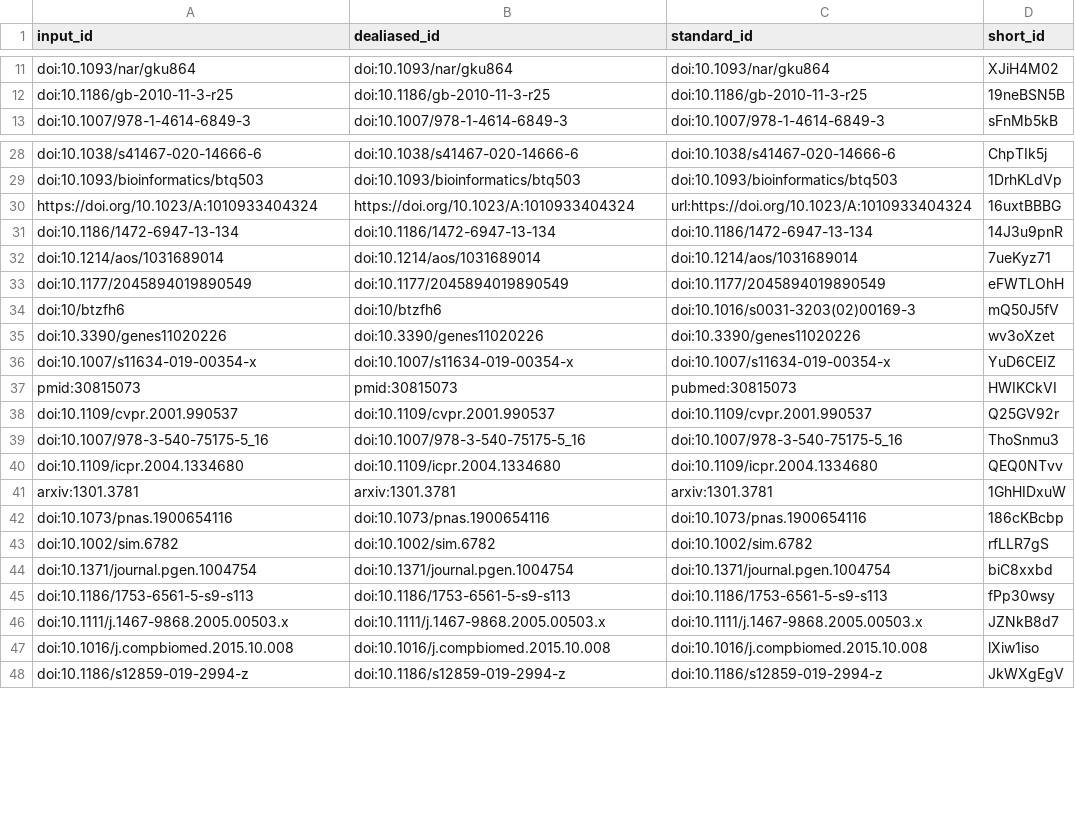
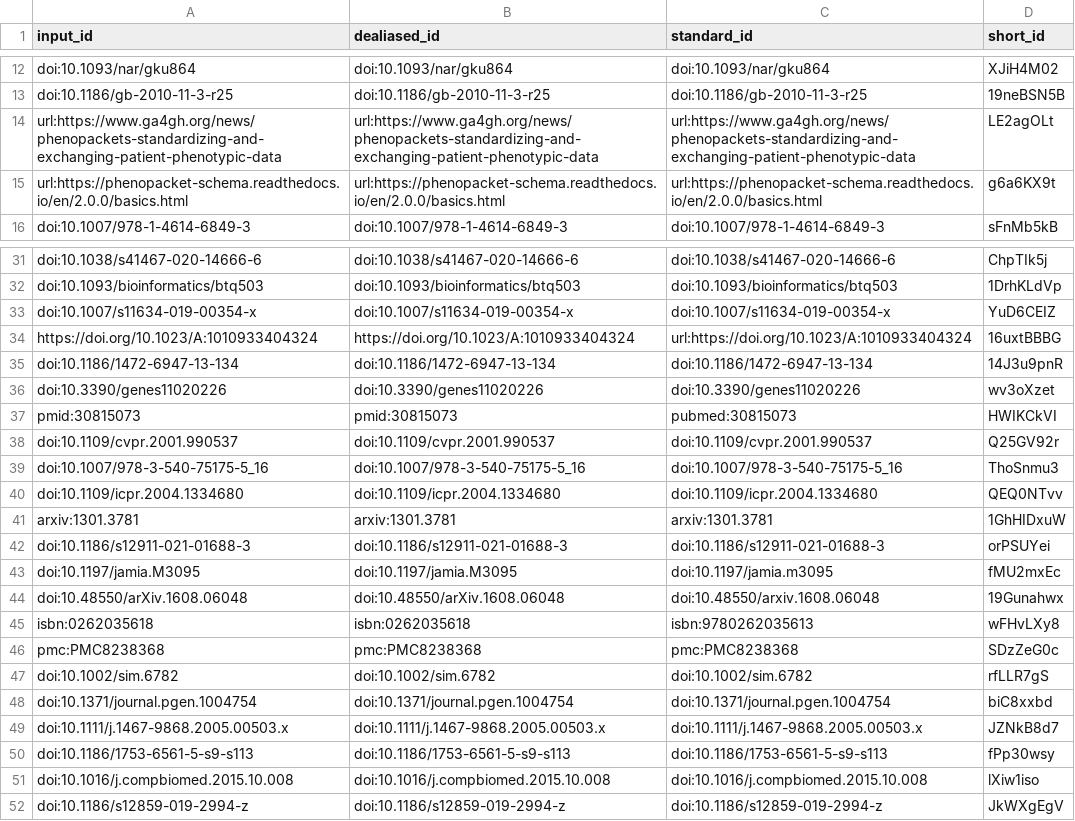
Before and after one commit to jaybee84/ml-in-rd, a TSV file: citations.tsv, drawn as a sheet; only a part is shown, gaps mark what is left out; the diff covers the shown part only.

Commit message:
Merge pull request #211 from jaybee84/jaclyn-taroni/april-rounder-robiner [ci skip]
This build is based on
https://github.com/jaybee84/ml-in-rd/commit/781aa1ca7021ee2e1ed484dac6e94e3f5860714d.

This commit was created by the following CI build and job:
https://github.com/jaybee84/ml-in-rd/commit/781aa1ca7021ee2e1ed484dac6e94e3f5860714d/checks
https://github.com/jaybee84/ml-in-rd/runs/2348088405

```diff
--- a/citations.tsv
+++ b/citations.tsv
@@ -12,2 +13,4 @@ doi:10.1093/nar/gku864	doi:10.1093/nar/gku864	doi:10.1093/nar/gku864	XJiH4M02
 doi:10.1186/gb-2010-11-3-r25	doi:10.1186/gb-2010-11-3-r25	doi:10.1186/gb-2010-11-3-r25	19neBSN5B
+url:https://www.ga4gh.org/news/phenopackets-standardizing-and-exchanging-patient-phenotypic-data	url:https://www.ga4gh.org/news/phenopackets-standardizing-and-exchanging-patient-phenotypic-data	url:https://www.ga4gh.org/news/phenopackets-standardizing-and-exchanging-patient-phenotypic-data	LE2agOLt
+url:https://phenopacket-schema.readthedocs.io/en/2.0.0/basics.html	url:https://phenopacket-schema.readthedocs.io/en/2.0.0/basics.html	url:https://phenopacket-schema.readthedocs.io/en/2.0.0/basics.html	g6a6KX9t
 doi:10.1007/978-1-4614-6849-3	doi:10.1007/978-1-4614-6849-3	doi:10.1007/978-1-4614-6849-3	sFnMb5kB
@@ -29,9 +32,6 @@ doi:10.1038/s41467-020-14666-6	doi:10.1038/s41467-020-14666-6	doi:10.1038/s41467
 doi:10.1093/bioinformatics/btq503	doi:10.1093/bioinformatics/btq503	doi:10.1093/bioinformatics/btq503	1DrhKLdVp
+doi:10.1007/s11634-019-00354-x	doi:10.1007/s11634-019-00354-x	doi:10.1007/s11634-019-00354-x	YuD6CEIZ
 https://doi.org/10.1023/A:1010933404324	https://doi.org/10.1023/A:1010933404324	url:https://doi.org/10.1023/A:1010933404324	16uxtBBBG
 doi:10.1186/1472-6947-13-134	doi:10.1186/1472-6947-13-134	doi:10.1186/1472-6947-13-134	14J3u9pnR
-doi:10.1214/aos/1031689014	doi:10.1214/aos/1031689014	doi:10.1214/aos/1031689014	7ueKyz71
-doi:10.1177/2045894019890549	doi:10.1177/2045894019890549	doi:10.1177/2045894019890549	eFWTLOhH
-doi:10/btzfh6	doi:10/btzfh6	doi:10.1016/s0031-3203(02)00169-3	mQ50J5fV
 doi:10.3390/genes11020226	doi:10.3390/genes11020226	doi:10.3390/genes11020226	wv3oXzet
-doi:10.1007/s11634-019-00354-x	doi:10.1007/s11634-019-00354-x	doi:10.1007/s11634-019-00354-x	YuD6CEIZ
 pmid:30815073	pmid:30815073	pubmed:30815073	HWIKCkVI
@@ -41,7 +41,11 @@ doi:10.1109/icpr.2004.1334680	doi:10.1109/icpr.2004.1334680	doi:10.1109/icpr.200
 arxiv:1301.3781	arxiv:1301.3781	arxiv:1301.3781	1GhHIDxuW
-doi:10.1073/pnas.1900654116	doi:10.1073/pnas.1900654116	doi:10.1073/pnas.1900654116	186cKBcbp
+doi:10.1186/s12911-021-01688-3	doi:10.1186/s12911-021-01688-3	doi:10.1186/s12911-021-01688-3	orPSUYei
+doi:10.1197/jamia.M3095	doi:10.1197/jamia.M3095	doi:10.1197/jamia.m3095	fMU2mxEc
+doi:10.48550/arXiv.1608.06048	doi:10.48550/arXiv.1608.06048	doi:10.48550/arxiv.1608.06048	19Gunahwx
+isbn:0262035618	isbn:0262035618	isbn:9780262035613	wFHvLXy8
+pmc:PMC8238368	pmc:PMC8238368	pmc:PMC8238368	SDzZeG0c
 doi:10.1002/sim.6782	doi:10.1002/sim.6782	doi:10.1002/sim.6782	rfLLR7gS
 doi:10.1371/journal.pgen.1004754	doi:10.1371/journal.pgen.1004754	doi:10.1371/journal.pgen.1004754	biC8xxbd
+doi:10.1111/j.1467-9868.2005.00503.x	doi:10.1111/j.1467-9868.2005.00503.x	doi:10.1111/j.1467-9868.2005.00503.x	JZNkB8d7
 doi:10.1186/1753-6561-5-s9-s113	doi:10.1186/1753-6561-5-s9-s113	doi:10.1186/1753-6561-5-s9-s113	fPp30wsy
-doi:10.1111/j.1467-9868.2005.00503.x	doi:10.1111/j.1467-9868.2005.00503.x	doi:10.1111/j.1467-9868.2005.00503.x	JZNkB8d7
 doi:10.1016/j.compbiomed.2015.10.008	doi:10.1016/j.compbiomed.2015.10.008	doi:10.1016/j.compbiomed.2015.10.008	lXiw1iso
```
Also changed, not shown: 2 added rows elsewhere in this file, 8 other files.
